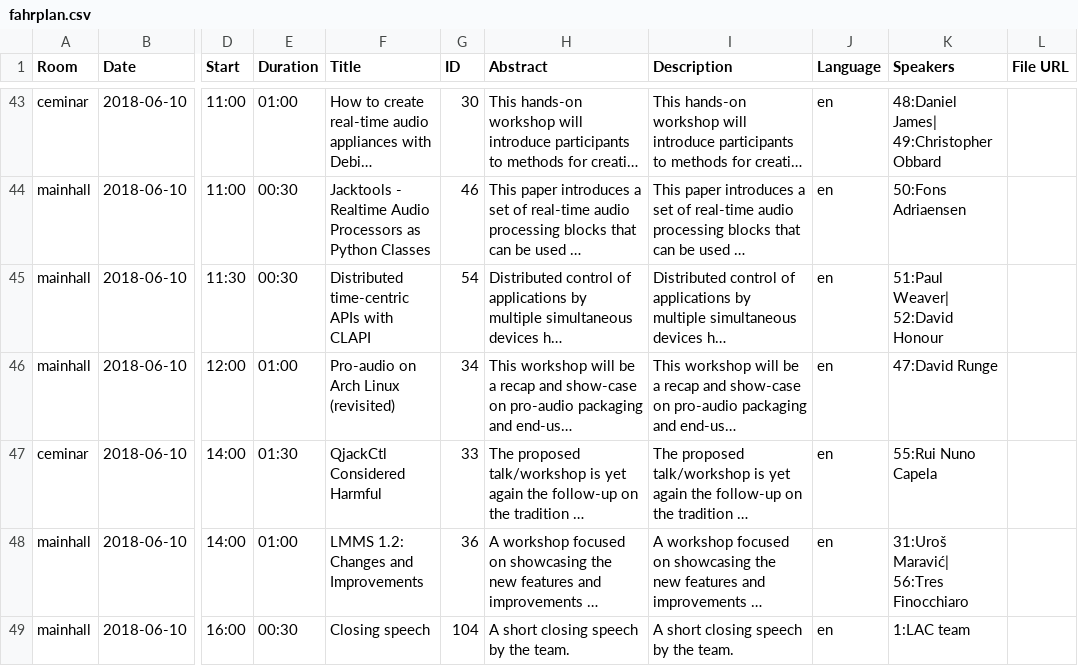
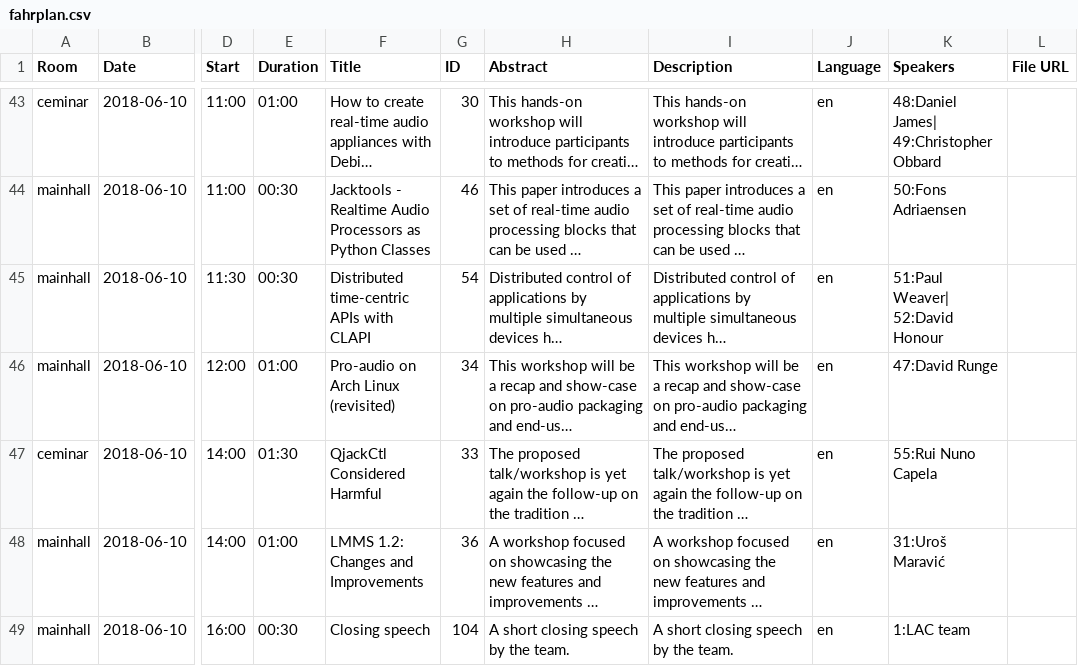
Before and after one commit to linuxaudio/lac2018, a CSV file: files/fahrplan.csv, drawn as a sheet; only a part is shown, gaps mark what is left out; long unchanged cells end in …; the diff names each change by its address in the sheet, - before the commit and + after, or states it on an @@ line.

```diff
--- a/files/fahrplan.csv
+++ b/files/fahrplan.csv
-K48 (Speakers): 31:Uroš Maravić| 56:Tres Finocchiaro
+K48 (Speakers): 31:Uroš Maravić
```
Also changed, not shown: 7 other files.
